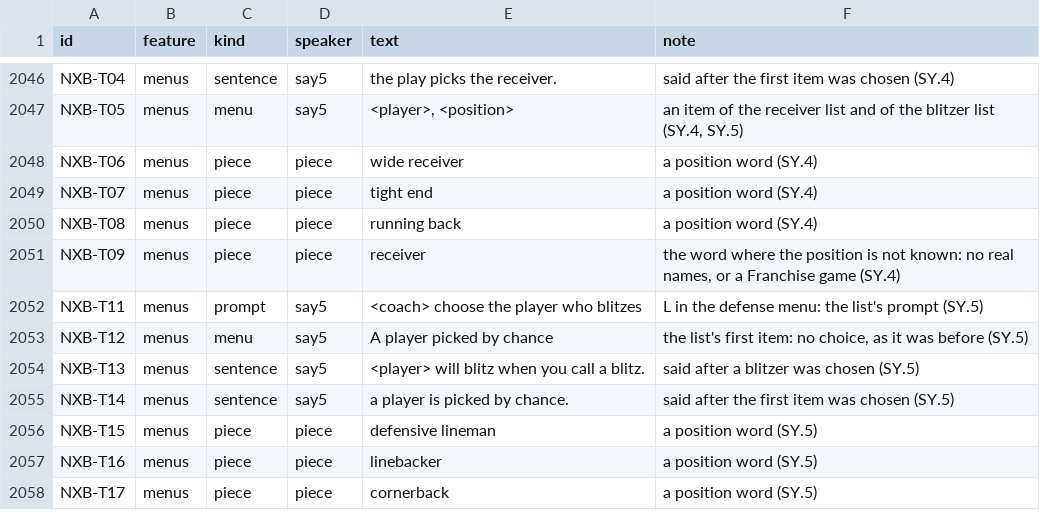
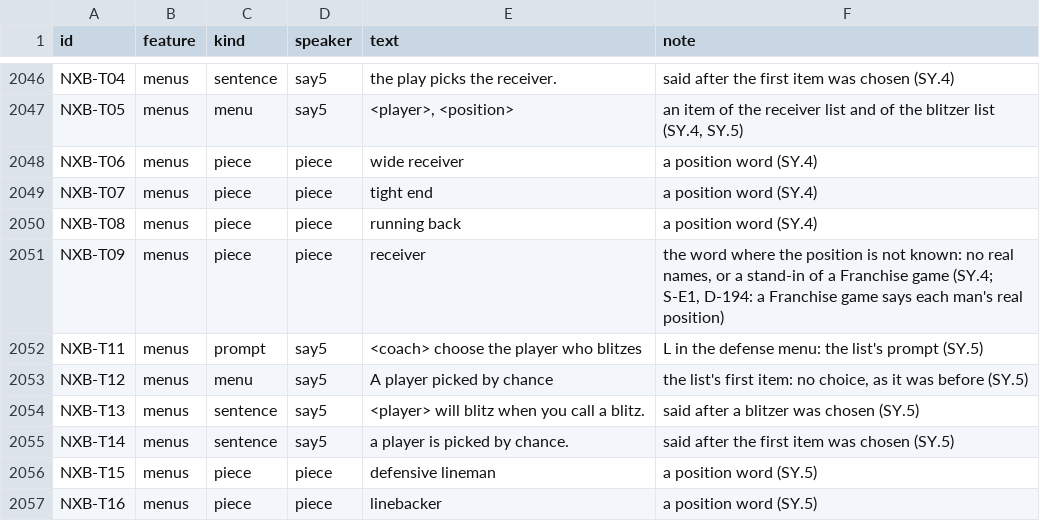
Before and after one commit to joshknnd1982/nfl-football-4-audio-game, a TSV file: spec/strings_nx.tsv, drawn as a sheet; only a part is shown, gaps mark what is left out; the shorter side is filled out with more unchanged rows.

```diff
--- a/spec/strings_nx.tsv
+++ b/spec/strings_nx.tsv
@@ -2050,3 +2050,3 @@ NXB-T07	menus	piece	piece	tight end	a position word (SY.4)
 NXB-T08	menus	piece	piece	running back	a position word (SY.4)
-NXB-T09	menus	piece	piece	receiver	the word where the position is not known: no real names, or a Franchise game (SY.4)
+NXB-T09	menus	piece	piece	receiver	the word where the position is not known: no real names, or a stand-in of a Franchise game (SY.4; S-E1, D-194: a Franchise game says each man's real position)
 NXB-T11	menus	prompt	say5	 <coach> choose the player who blitzes 	L in the defense menu: the list's prompt (SY.5)
```
Also changed, not shown: 20 other files.
